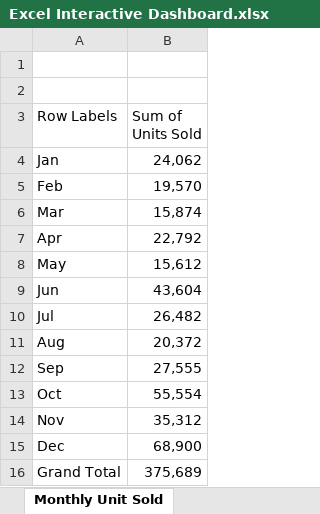
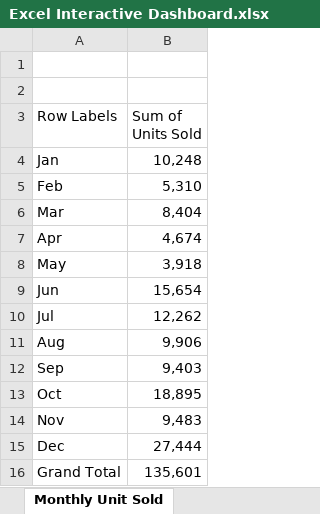
Before and after one commit to KarunyaGupta/Excel-Projects, an Excel workbook: Excel Interactive Dashboard.xlsx, sheet Monthly Unit Sold, drawn as a sheet; values as stored, in another font and other column widths than the file's, no borders; charts and pictures not drawn; the diff names each change by its address in the sheet, - before the commit and + after, or states it on an @@ line.

```diff
--- a/Excel Interactive Dashboard.xlsx (sheet Monthly Unit Sold)
+++ b/Excel Interactive Dashboard.xlsx (sheet Monthly Unit Sold)
-B4 (Sum of Units Sold): 24,062
+B4 (Sum of Units Sold): 10,248
-B5 (Sum of Units Sold): 19,570
+B5 (Sum of Units Sold): 5,310
-B6 (Sum of Units Sold): 15,874
+B6 (Sum of Units Sold): 8,404
-B7 (Sum of Units Sold): 22,792
+B7 (Sum of Units Sold): 4,674
-B8 (Sum of Units Sold): 15,612
+B8 (Sum of Units Sold): 3,918
-B9 (Sum of Units Sold): 43,604
+B9 (Sum of Units Sold): 15,654
-B10 (Sum of Units Sold): 26,482
+B10 (Sum of Units Sold): 12,262
-B11 (Sum of Units Sold): 20,372
+B11 (Sum of Units Sold): 9,906
-B12 (Sum of Units Sold): 27,555
+B12 (Sum of Units Sold): 9,403
-B13 (Sum of Units Sold): 55,554
+B13 (Sum of Units Sold): 18,895
-B14 (Sum of Units Sold): 35,312
+B14 (Sum of Units Sold): 9,483
-B15 (Sum of Units Sold): 68,900
+B15 (Sum of Units Sold): 27,444
-B16 (Sum of Units Sold): 375,689
+B16 (Sum of Units Sold): 135,601
```
Also changed, not shown: sheet Profit by Country and cookiee, sheet Monthly Profit, charts or pictures, 1 other file.
